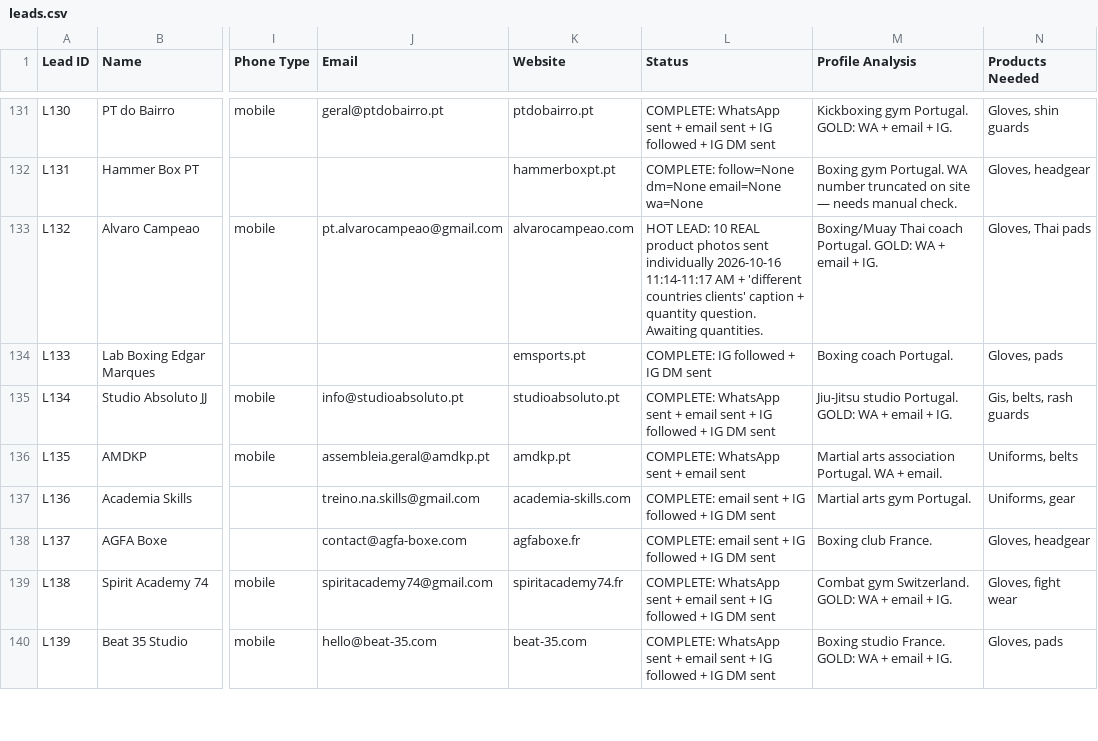
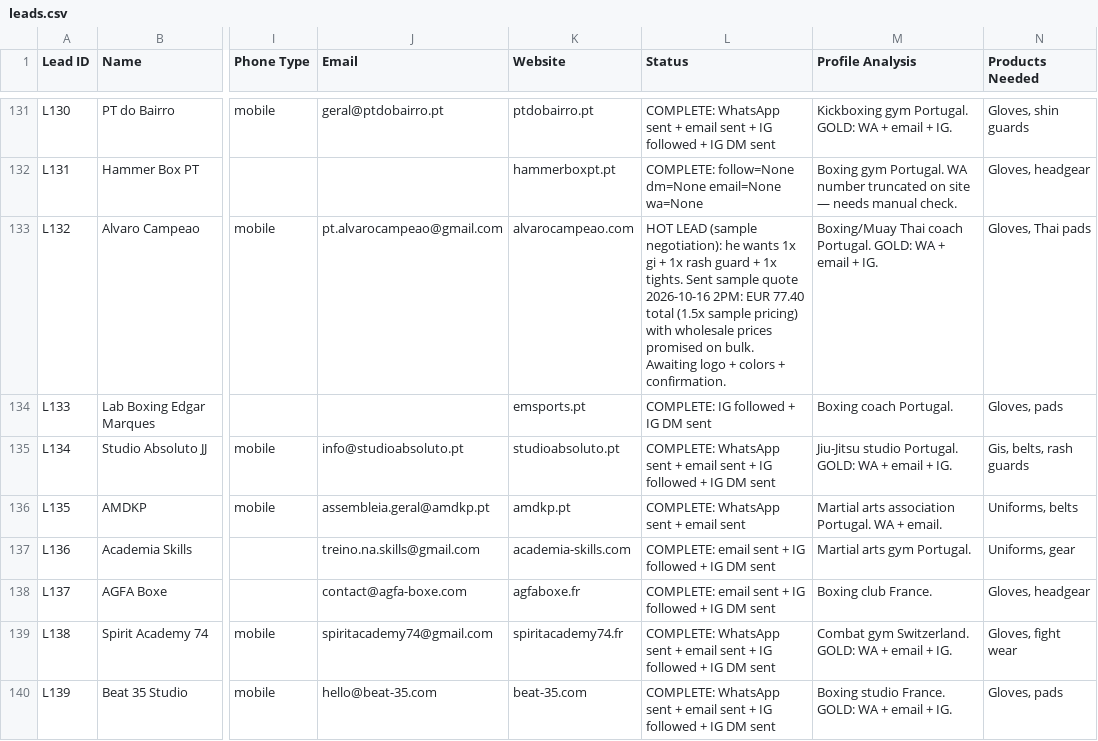
Before and after one commit to hsnwarriorapparel-dot/hsn-business, a CSV file: leads.csv, drawn as a sheet; only a part is shown, gaps mark what is left out; the diff names each change by its address in the sheet, - before the commit and + after, or states it on an @@ line.

Commit message:
Alvaro sample quote sent: EUR 77.40 for 3-piece sample set

```diff
--- a/leads.csv
+++ b/leads.csv
-L133 (Status): HOT LEAD: 10 REAL product photos sent individually 2026-10-16 11:14-11:17 AM + 'different countries clients' caption + quantity question. Awaiting quantities.
+L133 (Status): HOT LEAD (sample negotiation): he wants 1x gi + 1x rash guard + 1x tights. Sent sample quote 2026-10-16 2PM: EUR 77.40 total (1.5x sample pricing) with wholesale prices promised on bulk. Awaiting logo + colors + confirmation.
```
